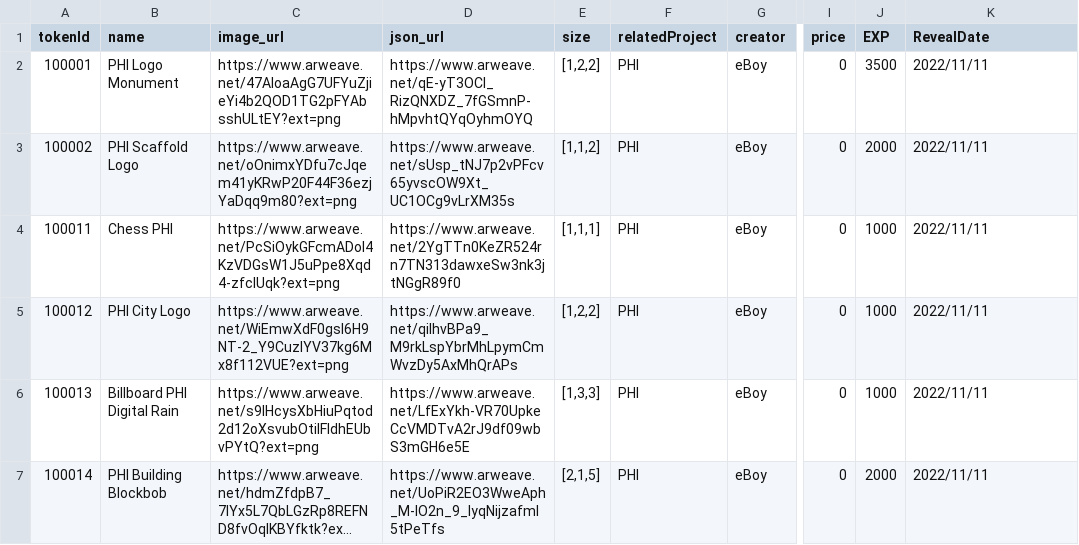
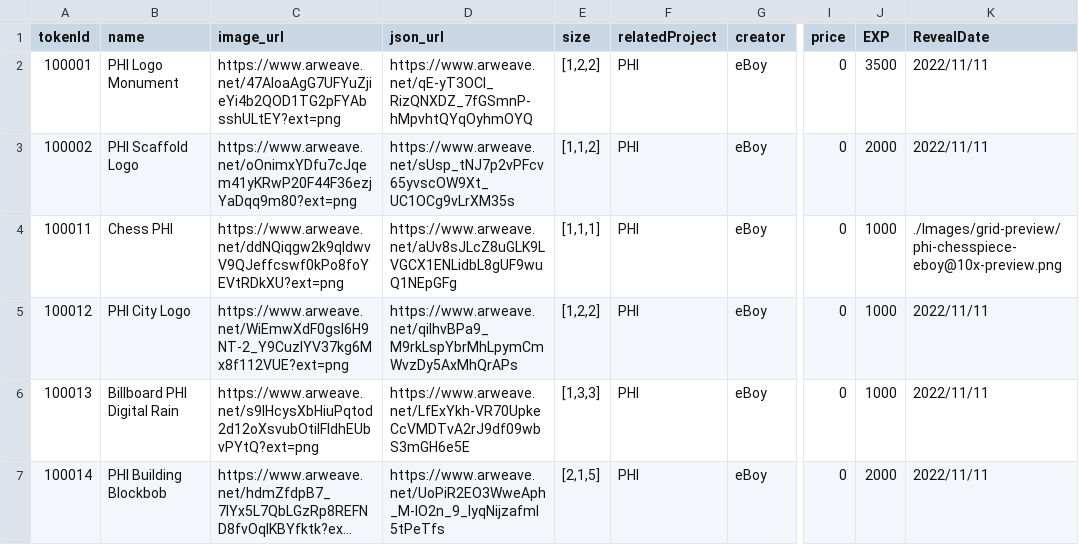
Before and after one commit to PHI-LABS-INC/Polygon-phi-contract, a CSV file: tasks/scripts/csv/setting_questObjects.csv, drawn as a sheet; only a part is shown, gaps mark what is left out; long unchanged cells end in …; the diff covers the shown part only; the diff names each change by its address in the sheet, - before the commit and + after, or states it on an @@ line.

```diff
--- a/tasks/scripts/csv/setting_questObjects.csv
+++ b/tasks/scripts/csv/setting_questObjects.csv
-C4 (image_url): https://www.arweave.net/PcSiOykGFcmADoI4KzVDGsW1J5uPpe8Xqd4-zfcIUqk?ext=png
+C4 (image_url): https://www.arweave.net/ddNQiqgw2k9qIdwvV9QJeffcswf0kPo8foYEVtRDkXU?ext=png
-D4 (json_url): https://www.arweave.net/2YgTTn0KeZR524rn7TN313dawxeSw3nk3jtNGgR89f0
+D4 (json_url): https://www.arweave.net/aUv8sJLcZ8uGLK9LVGCX1ENLidbL8gUF9wuQ1NEpGFg
-K4 (RevealDate): 2022/11/11
+K4 (RevealDate): ./Images/grid-preview/phi-chesspiece-eboy@10x-preview.png
```
Also changed, not shown: 22 edited cells elsewhere in this file, tasks/scripts/csv/setting_premiumObjects.csv, 1 other file.
